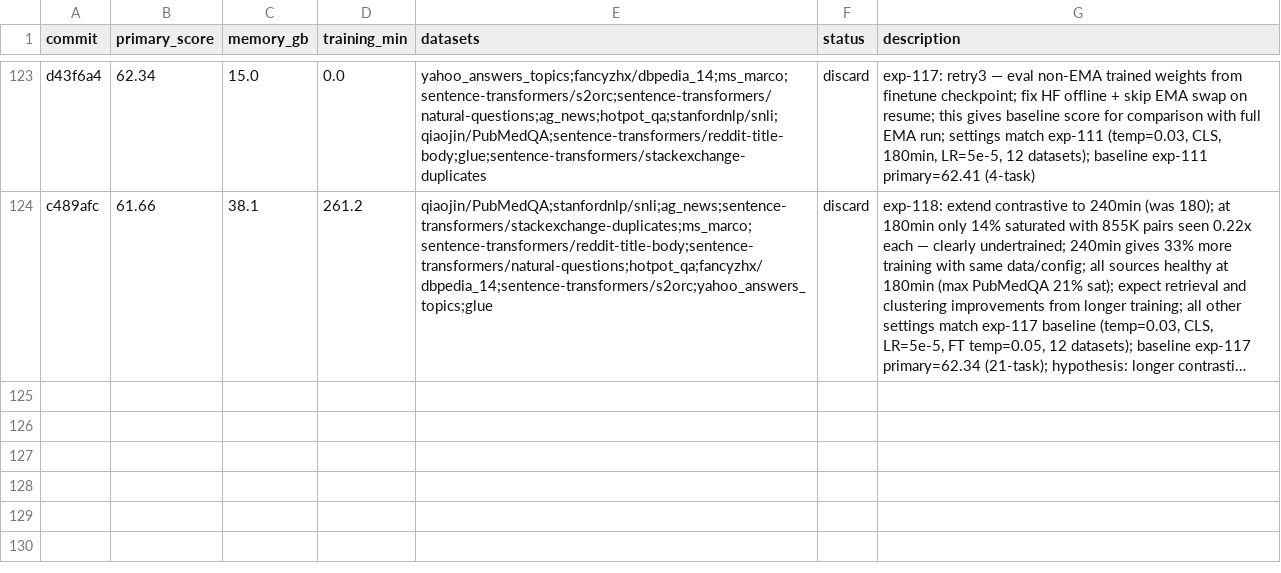
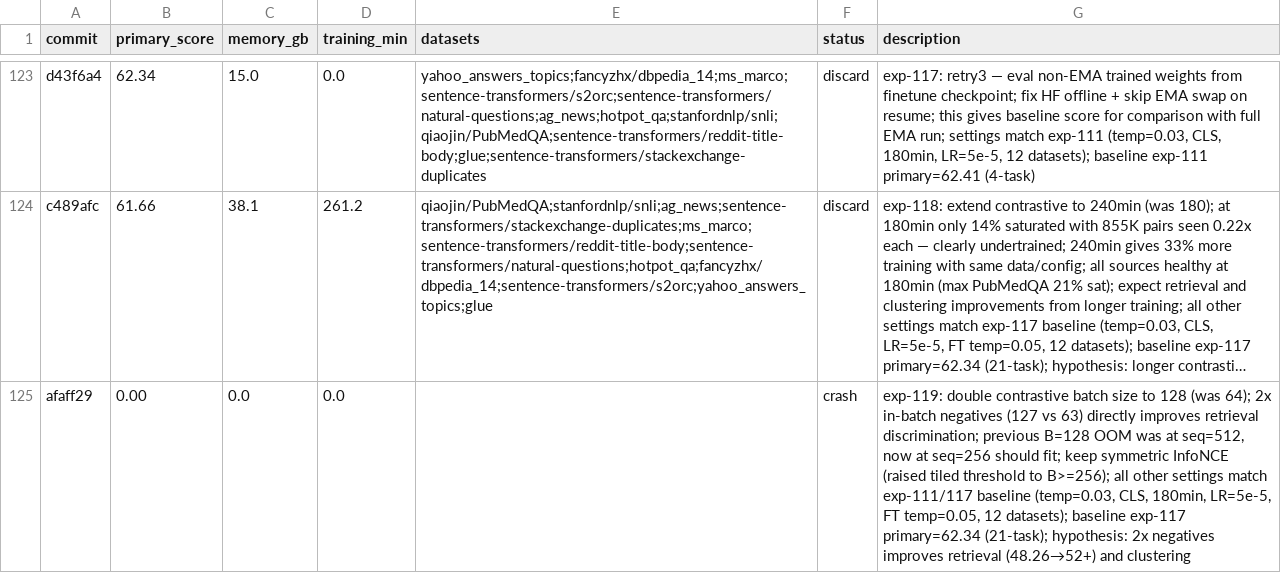
Before and after one commit to pierretokns/autoresearch-embed, a TSV file: results.tsv, drawn as a sheet; only a part is shown, gaps mark what is left out; long unchanged cells end in …; the diff names each change by its address in the sheet, - before the commit and + after, or states it on an @@ line.

Commit message:
result: crash exp-119: double contrastive batch size to 128 (was 64); 2x in-batch negatives (127 vs 63) directly improves retrieval discrimination; previous B=128 OOM was at seq=512, now at seq=256 should fit; keep symmetric InfoNCE (raised tiled threshold to B>=256); all other settings match exp-111/117 baseline (temp=0.03, CLS, 180min, LR=5e-5, FT temp=0.05, 12 datasets); baseline exp-117 primary=62.34 (21-task); hypothesis: 2x negatives improves retrieval (48.26→52+) and clustering

```diff
--- a/results.tsv
+++ b/results.tsv
+row 125: afaff29 | 0.00 | 0.0 | 0.0 |  | crash | exp-119: double contrastive batch size to 128 (was 64); 2x in-batch negatives (127 vs 63) directly improves retrieval discrimination; previous B=128 OOM was at seq=512, now at seq=256 should fit; keep symmetric InfoNCE (raised tiled threshold to B>=256); all other settings match exp-111/117 baseline (temp=0.03, CLS, 180min, LR=5e-5, FT temp=0.05, 12 datasets); baseline exp-117 primary=62.34 (21-task); hypothesis: 2x negatives improves retrieval (48.26→52+) and clustering
```
Also changed, not shown: 1 other file.
